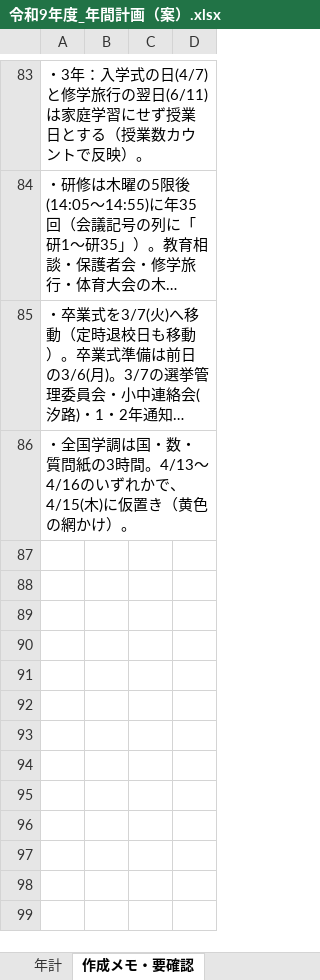
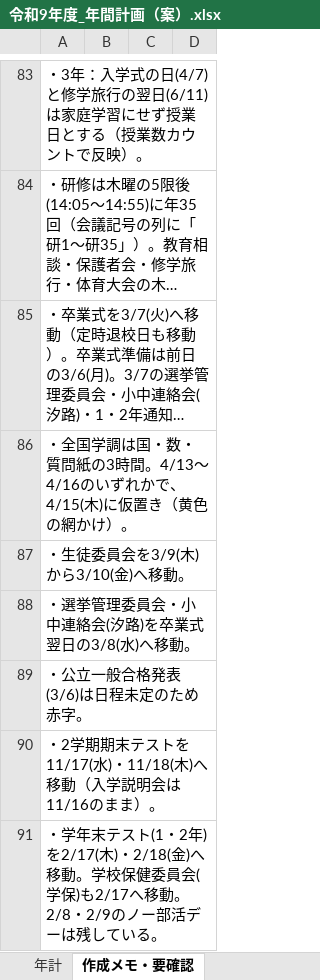
Before and after one commit to nanosa730/update, an Excel workbook: 令和9年度_年間計画（案）.xlsx, sheet 作成メモ・要確認, drawn as a sheet; only a part is shown, gaps mark what is left out; long unchanged cells end in …; values as stored, in another font and other column widths than the file's, no borders; the diff names each change by its address in the sheet, - before the commit and + after, or states it on an @@ line.

```diff
--- a/令和9年度_年間計画（案）.xlsx (sheet 作成メモ・要確認)
+++ b/令和9年度_年間計画（案）.xlsx (sheet 作成メモ・要確認)
+row 87: ・生徒委員会を3/9(木)から3/10(金)へ移動。
+row 88: ・選挙管理委員会・小中連絡会(汐路)を卒業式翌日の3/8(水)へ移動。
+row 89: ・公立一般合格発表(3/6)は日程未定のため赤字。
+row 90: ・2学期期末テストを11/17(水)・11/18(木)へ移動（入学説明会は11/16のまま）。
+row 91: ・学年末テスト(1・2年)を2/17(木)・2/18(金)へ移動。学校保健委員会(学保)も2/17へ移動。2/8・2/9のノー部活デーは残している。
```
Also changed, not shown: sheet 年計.
